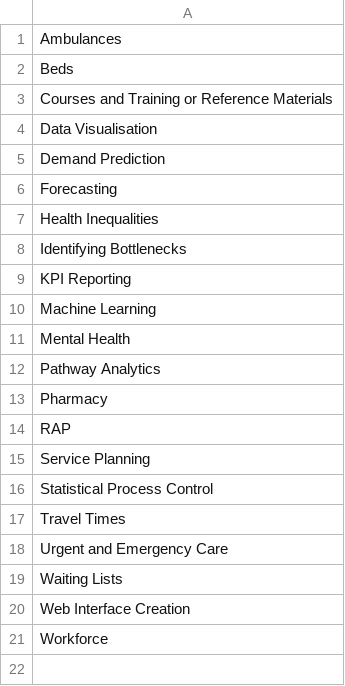
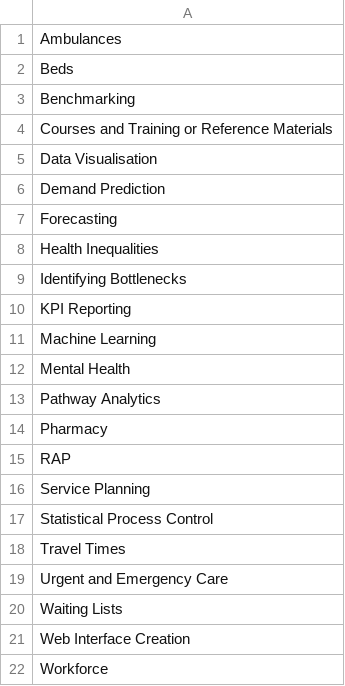
Before and after one commit to hsma-programme/decision_intelligence_atlas, a CSV file: templates/packages_projects_tools_permitted_categories.csv, drawn as a sheet; the diff names each change by its address in the sheet, - before the commit and + after, or states it on an @@ line.

```diff
--- a/templates/packages_projects_tools_permitted_categories.csv
+++ b/templates/packages_projects_tools_permitted_categories.csv
+row 3: Benchmarking
```
Also changed, not shown: 2 other files.
